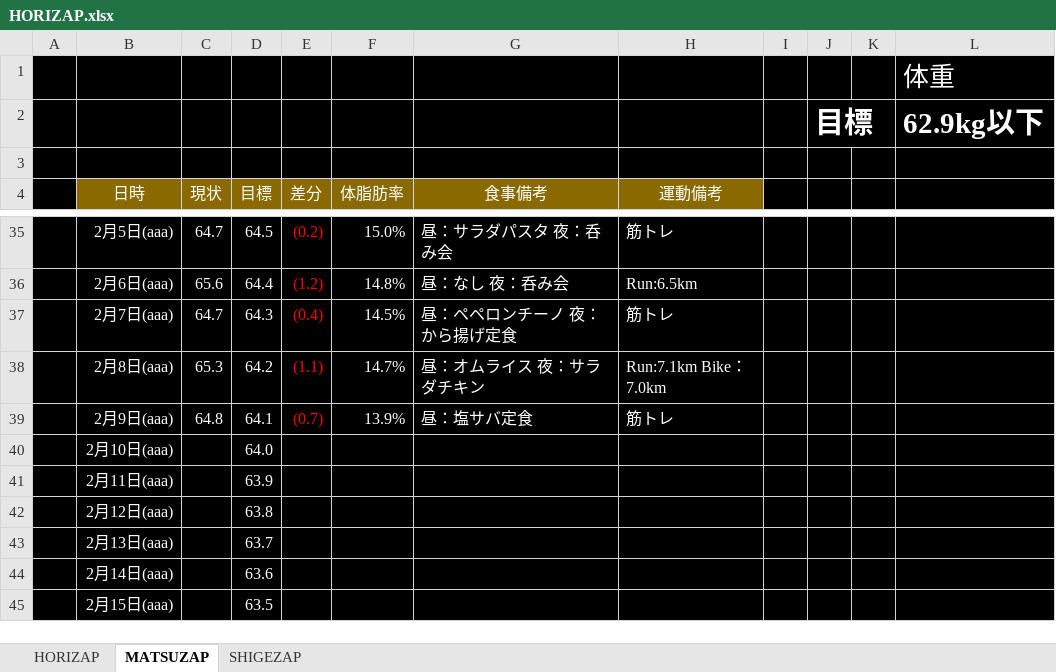
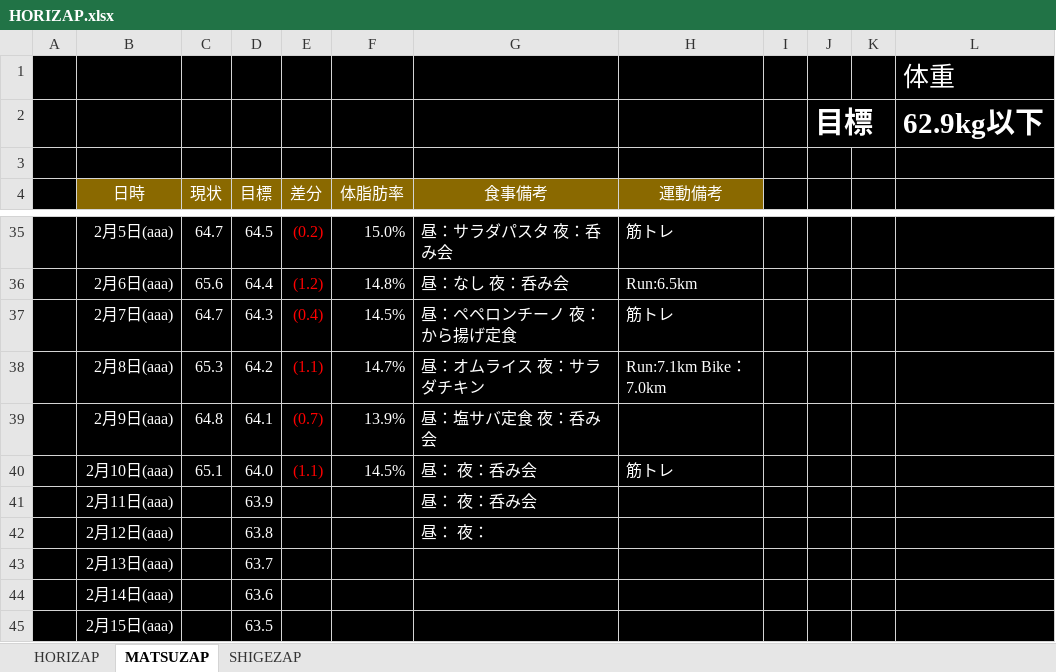
Before and after one commit to GS-Shigenaga/HORIZAP, an Excel workbook: HORIZAP.xlsx, sheet MATSUZAP, drawn as a sheet; only a part is shown, gaps mark what is left out; values as stored, in another font and other column widths than the file's, no borders; charts and pictures not drawn; the diff names each change by its address in the sheet, - before the commit and + after, or states it on an @@ line.

Commit message:
呑み会が続く・・・走れもしないし、リバウンド嫌だ・・・

```diff
--- a/HORIZAP.xlsx (sheet MATSUZAP)
+++ b/HORIZAP.xlsx (sheet MATSUZAP)
-G39 (食事備考): 昼：塩サバ定食
+G39 (食事備考): 昼：塩サバ定食 夜：呑み会
-H39 (運動備考): 筋トレ
+H39 (運動備考): (empty)
-C40 (現状): (empty)
+C40 (現状): 65.1
-E40 (差分): (empty)
+E40 (差分): (1.1)
-F40 (体脂肪率): (empty)
+F40 (体脂肪率): 14.5%
-G40:G41 (食事備考): (empty)
+G40:G41 (食事備考): 昼： 夜：呑み会
-H40 (運動備考): (empty)
+H40 (運動備考): 筋トレ
-G42 (食事備考): (empty)
+G42 (食事備考): 昼： 夜：
```
Also changed, not shown: charts or pictures.
